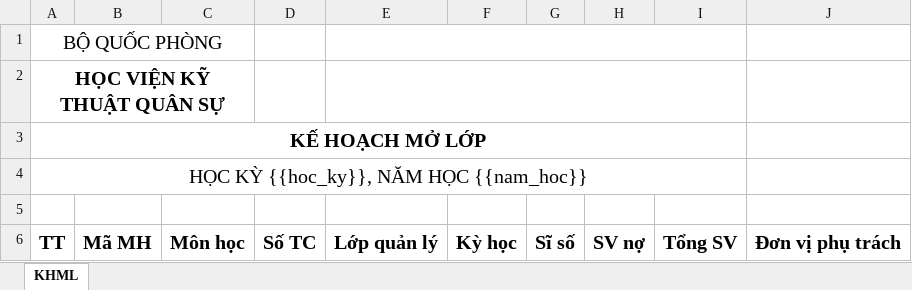
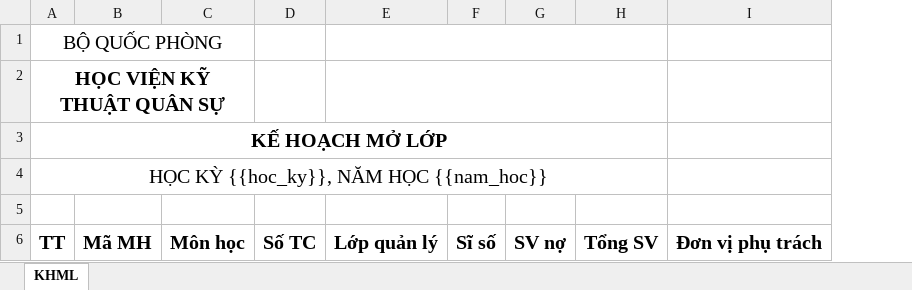
Before and after one commit to SongPhanTech/MTA-monorepo, an Excel workbook: apps/client/ql-dao-tao/public/templates/chuong-trinh-dao-tao/ke-hoach-mo-lop.xlsx, sheet KHML, drawn as a sheet; values as stored, in another font and other column widths than the file's, no borders; the diff names each change by its address in the sheet, - before the commit and + after, or states it on an @@ line.

```diff
--- a/apps/client/ql-dao-tao/public/templates/chuong-trinh-dao-tao/ke-hoach-mo-lop.xlsx (sheet KHML)
+++ b/apps/client/ql-dao-tao/public/templates/chuong-trinh-dao-tao/ke-hoach-mo-lop.xlsx (sheet KHML)
-column F, row 6: Kỳ học
```
Also changed, not shown: 2 other files.
